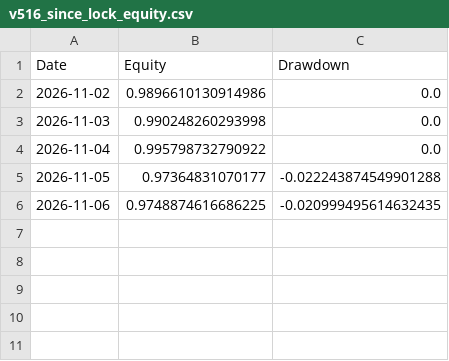
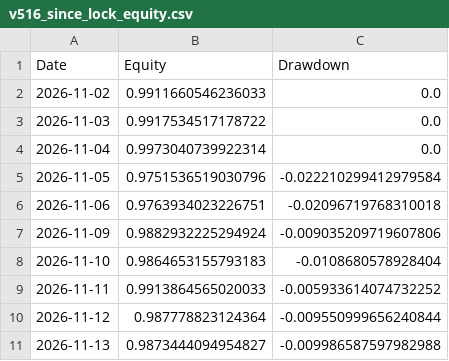
Before and after one commit to rohanptl/Gemini-riskfolio-lib, a CSV file: reports/v516-midmonth/v516_since_lock_equity.csv, drawn as a sheet.

```diff
--- a/reports/v516-midmonth/v516_since_lock_equity.csv
+++ b/reports/v516-midmonth/v516_since_lock_equity.csv
@@ -1,6 +1,11 @@
 Date,Equity,Drawdown
-2026-11-02,0.9896610130914986,0.0
-2026-11-03,0.990248260293998,0.0
-2026-11-04,0.995798732790922,0.0
-2026-11-05,0.97364831070177,-0.022243874549901288
-2026-11-06,0.9748874616686225,-0.020999495614632435
+2026-11-02,0.9911660546236033,0.0
+2026-11-03,0.9917534517178722,0.0
+2026-11-04,0.9973040739922314,0.0
+2026-11-05,0.9751536519030796,-0.022210299412979584
+2026-11-06,0.9763934023226751,-0.02096719768310018
+2026-11-09,0.9882932225294924,-0.009035209719607806
+2026-11-10,0.9864653155793183,-0.0108680578928404
+2026-11-11,0.9913864565020033,-0.005933614074732252
+2026-11-12,0.987778823124364,-0.009550999656240844
+2026-11-13,0.9873444094954827,-0.009986587597982988
```
Also changed, not shown: reports/v516-midmonth/v516_locked_target_drift.csv, 4 other files.
